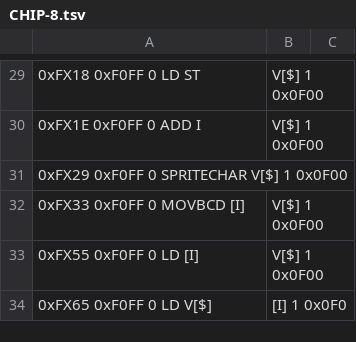
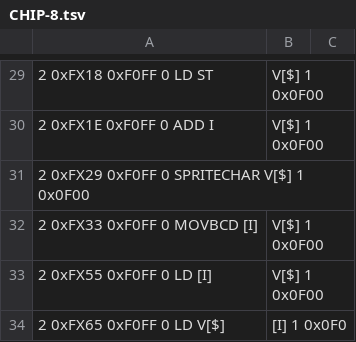
Before and after one commit to pyroesp/Disassembler, a TSV file: config/CHIP-8.tsv, drawn as a sheet; only a part is shown, gaps mark what is left out; the diff covers the shown part only.

```diff
--- a/config/CHIP-8.tsv
+++ b/config/CHIP-8.tsv
@@ -29,6 +29,6 @@
-0xFX18	0xF0FF	0	LD ST, V[$]	1	0x0F00
-0xFX1E	0xF0FF	0	ADD I, V[$]	1	0x0F00
-0xFX29	0xF0FF	0	SPRITECHAR V[$]	1	0x0F00
-0xFX33	0xF0FF	0	MOVBCD [I], V[$]	1	0x0F00
-0xFX55	0xF0FF	0	LD [I], V[$]	1	0x0F00
-0xFX65	0xF0FF	0	LD V[$], [I]	1	0x0F0
+2	0xFX18	0xF0FF	0	LD ST, V[$]	1	0x0F00
+2	0xFX1E	0xF0FF	0	ADD I, V[$]	1	0x0F00
+2	0xFX29	0xF0FF	0	SPRITECHAR V[$]	1	0x0F00
+2	0xFX33	0xF0FF	0	MOVBCD [I], V[$]	1	0x0F00
+2	0xFX55	0xF0FF	0	LD [I], V[$]	1	0x0F00
+2	0xFX65	0xF0FF	0	LD V[$], [I]	1	0x0F0
```
Also changed, not shown: 28 edited cells elsewhere in this file, config/Microchip-Baseline.TSV, config/Microchip-EnhancedMidRange.TSV, 1 other file.
